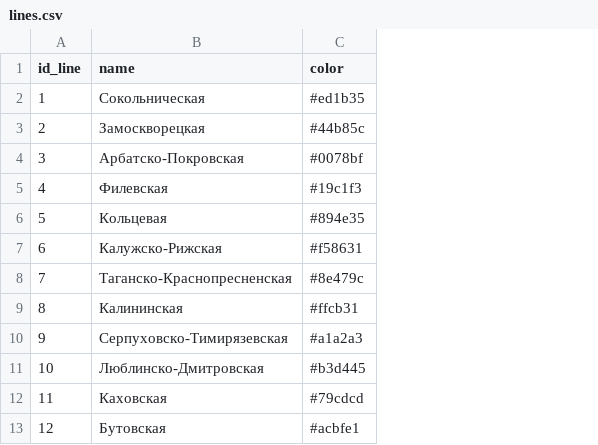
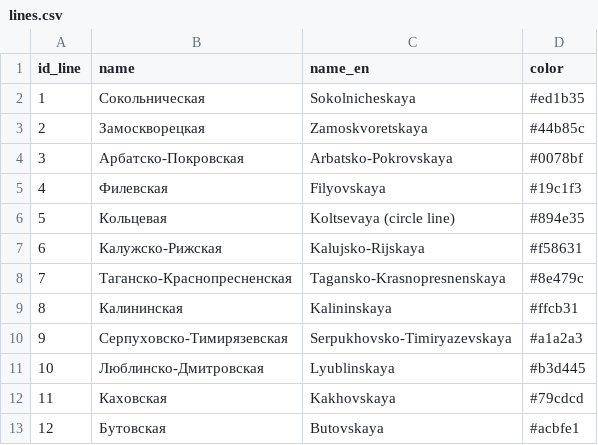
Before and after one commit to nextgis/metro4all, a CSV file: data/msk/lines.csv, drawn as a sheet; the diff names each change by its address in the sheet, - before the commit and + after, or states it on an @@ line.

Commit message:
Update lines.csv
english names added from Lebedev's map

```diff
--- a/data/msk/lines.csv
+++ b/data/msk/lines.csv
+column C (name_en), rows 2-13: Sokolnicheskaya | Zamoskvoretskaya | Arbatsko-Pokrovskaya | Filyovskaya | Koltsevaya (circle line) | Kalujsko-Rijskaya | Tagansko-Krasnopresnenskaya | Kalininskaya | Serpukhovsko-Timiryazevskaya | Lyublinskaya | Kakhovskaya | Butovskaya
```
